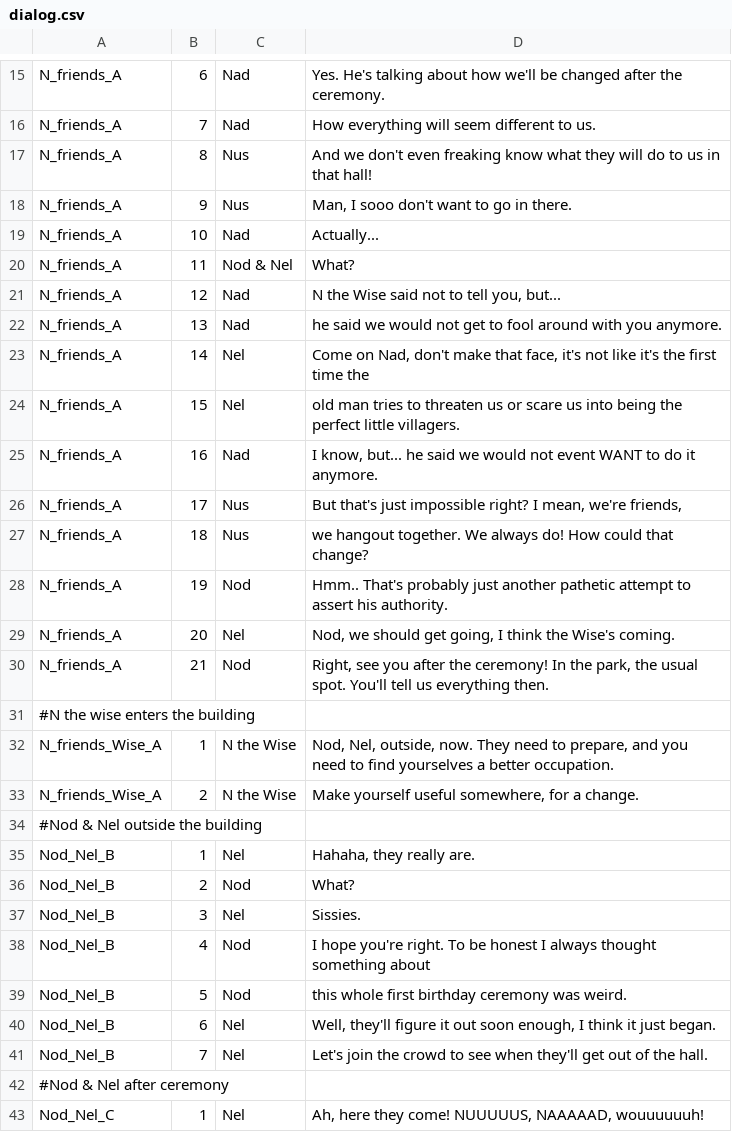
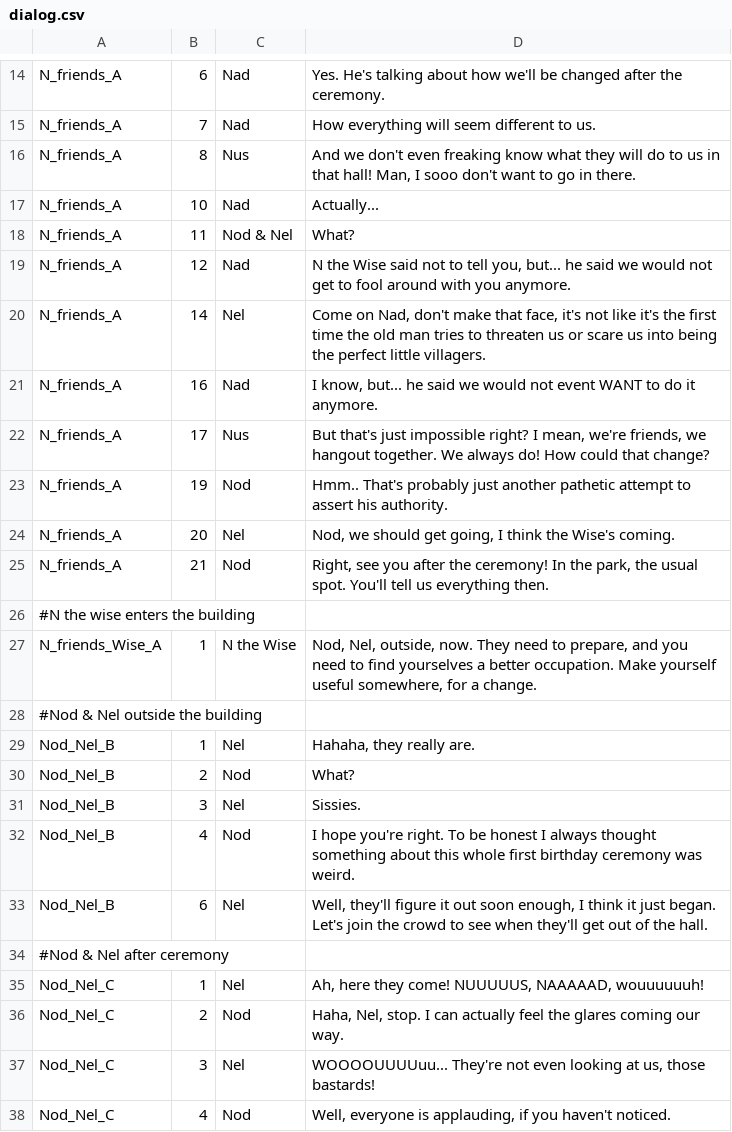
Before and after one commit to GSMProductions/ld26, a CSV file: txt/dialog.csv, drawn as a sheet; only a part is shown, gaps mark what is left out; the shorter side is filled out with more unchanged rows; the diff covers the shown part only.

Commit message:
Dialogues

```diff
--- a/txt/dialog.csv
+++ b/txt/dialog.csv
@@ -16,13 +15,9 @@ N_friends_A;6;Nad;Yes. He's talking about how we'll be changed after the ceremon
 N_friends_A;7;Nad;How everything will seem different to us.
-N_friends_A;8;Nus;And we don't even freaking know what they will do to us in that hall!
-N_friends_A;9;Nus;Man, I sooo don't want to go in there.
+N_friends_A;8;Nus;And we don't even freaking know what they will do to us in that hall! Man, I sooo don't want to go in there.
 N_friends_A;10;Nad;Actually...
 N_friends_A;11;Nod & Nel;What?
-N_friends_A;12;Nad;N the Wise said not to tell you, but...
-N_friends_A;13;Nad;he said we would not get to fool around with you anymore.
-N_friends_A;14;Nel;Come on Nad, don't make that face, it's not like it's the first time the
-N_friends_A;15;Nel;old man tries to threaten us or scare us into being the perfect little villagers.
+N_friends_A;12;Nad;N the Wise said not to tell you, but... he said we would not get to fool around with you anymore.
+N_friends_A;14;Nel;Come on Nad, don't make that face, it's not like it's the first time the old man tries to threaten us or scare us into being the perfect little villagers.
 N_friends_A;16;Nad;I know, but... he said we would not event WANT to do it anymore.
-N_friends_A;17;Nus;But that's just impossible right? I mean, we're friends,
-N_friends_A;18;Nus;we hangout together. We always do! How could that change?
+N_friends_A;17;Nus;But that's just impossible right? I mean, we're friends, we hangout together. We always do! How could that change?
 N_friends_A;19;Nod;Hmm.. That's probably just another pathetic attempt to assert his authority.
@@ -31,4 +26,3 @@ N_friends_A;21;Nod;Right, see you after the ceremony! In the park, the usual spo
 #N the wise enters the building;;;
-N_friends_Wise_A;1;N the Wise;Nod, Nel, outside, now. They need to prepare, and you need to find yourselves a better occupation.
-N_friends_Wise_A;2;N the Wise;Make yourself useful somewhere, for a change.
+N_friends_Wise_A;1;N the Wise;Nod, Nel, outside, now. They need to prepare, and you need to find yourselves a better occupation. Make yourself useful somewhere, for a change.
 #Nod & Nel outside the building;;;
@@ -37,6 +31,4 @@ Nod_Nel_B;2;Nod;What?
 Nod_Nel_B;3;Nel;Sissies.
-Nod_Nel_B;4;Nod;I hope you're right. To be honest I always thought something about
-Nod_Nel_B;5;Nod;this whole first birthday ceremony was weird.
-Nod_Nel_B;6;Nel;Well, they'll figure it out soon enough, I think it just began.
-Nod_Nel_B;7;Nel;Let's join the crowd to see when they'll get out of the hall.
+Nod_Nel_B;4;Nod;I hope you're right. To be honest I always thought something about this whole first birthday ceremony was weird.
+Nod_Nel_B;6;Nel;Well, they'll figure it out soon enough, I think it just began. Let's join the crowd to see when they'll get out of the hall.
 #Nod & Nel after ceremony;;;
```
Also changed, not shown: 2 removed rows and 2 edited cells elsewhere in this file, 5 other files.
